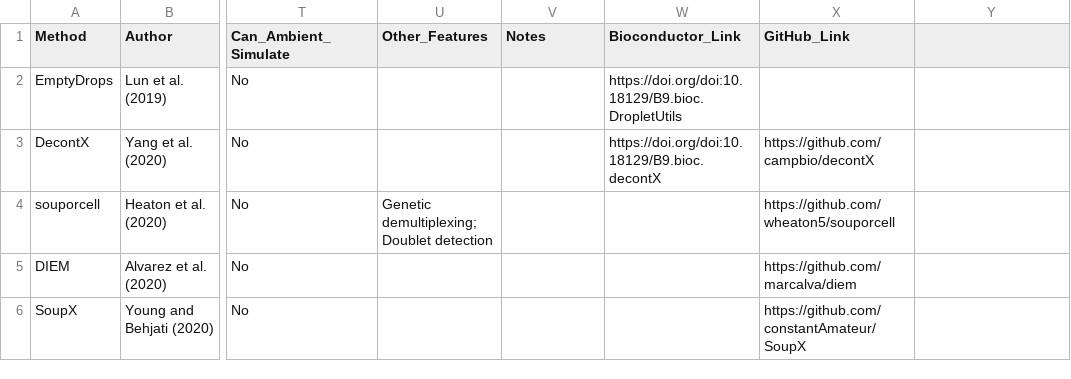
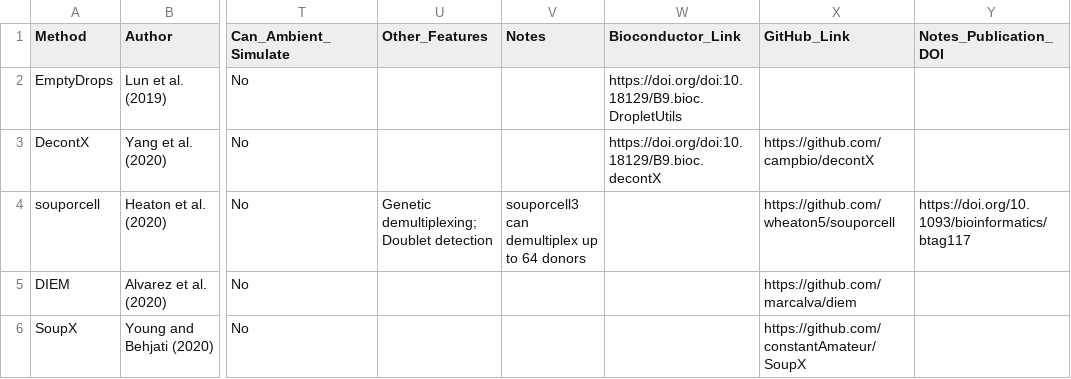
Before and after one commit to Oshlack/Ambilogue, a CSV file: Ambilogue.csv, drawn as a sheet; only a part is shown, gaps mark what is left out; the diff names each change by its address in the sheet, - before the commit and + after, or states it on an @@ line.

Commit message:
add link to souporcell3

```diff
--- a/Ambilogue.csv
+++ b/Ambilogue.csv
-Y1: (empty)
+Y1: Notes_Publication_DOI
-V4 (Notes): (empty)
+V4 (Notes): souporcell3 can demultiplex up to 64 donors
-Y4 (Notes_Publication_DOI): (empty)
+Y4 (Notes_Publication_DOI): https://doi.org/10.1093/bioinformatics/btag117
```
Also changed, not shown: 1 other file.
